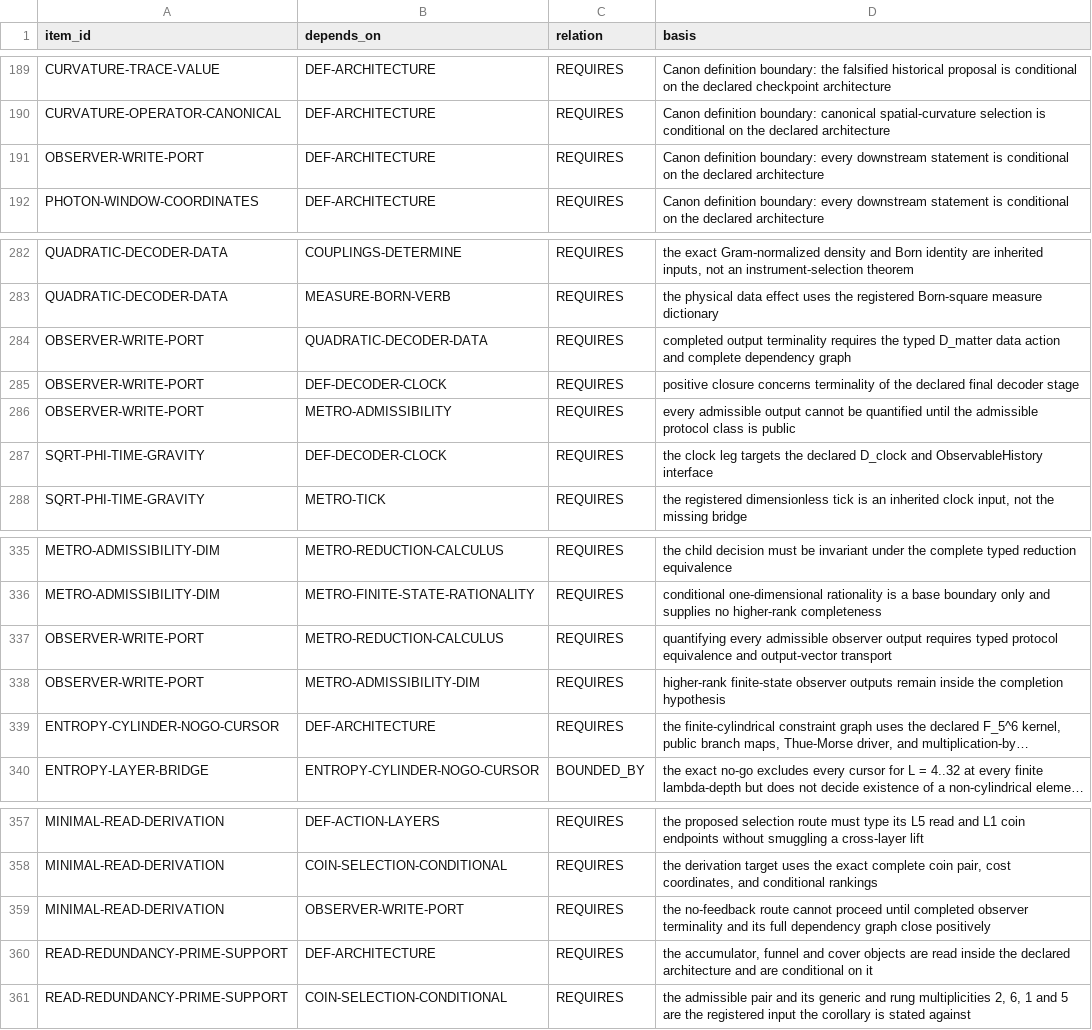
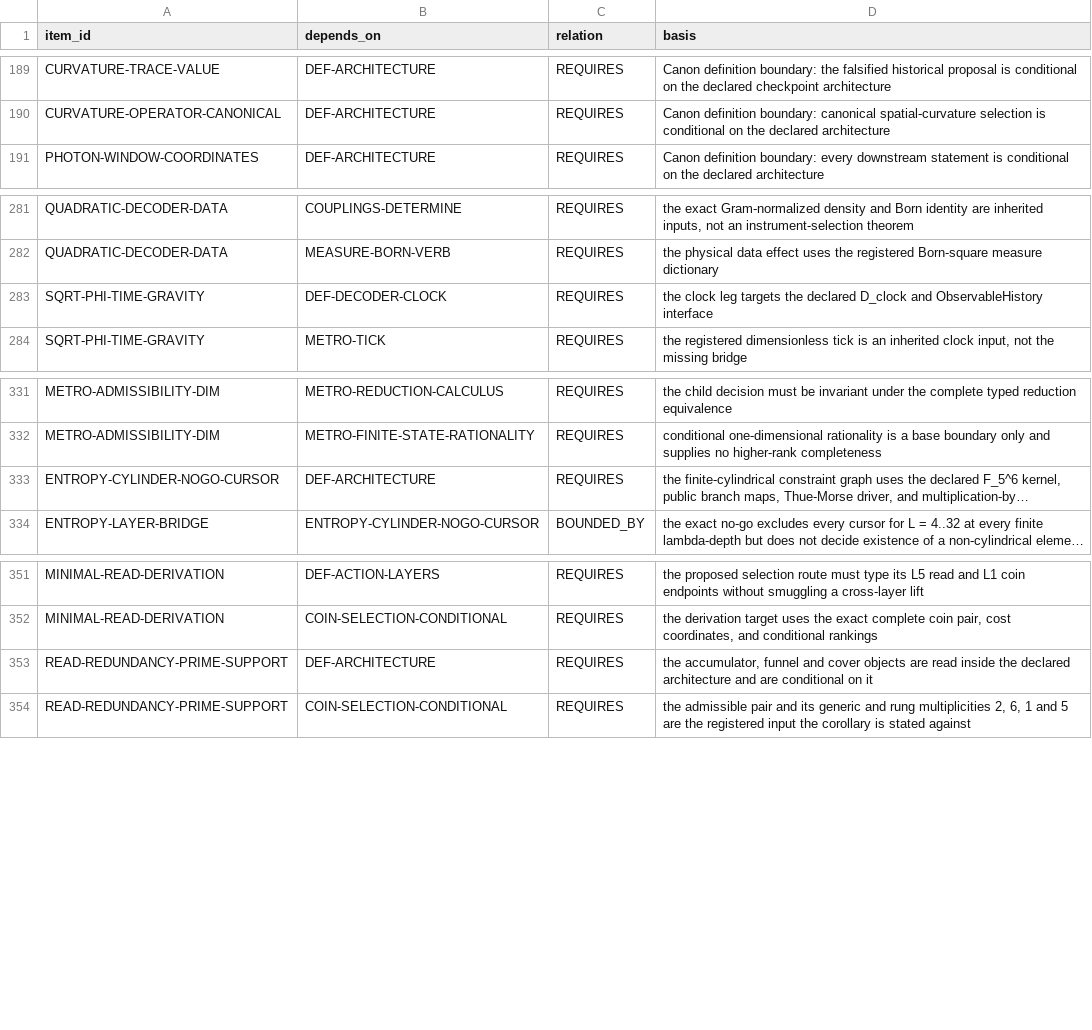
Before and after one commit to mathorn1973/twist-j, a TSV file: canon/DEPENDENCIES.tsv, drawn as a sheet; only a part is shown, gaps mark what is left out; long unchanged cells end in …; the diff names each change by its address in the sheet, - before the commit and + after, or states it on an @@ line.

```diff
--- a/canon/DEPENDENCIES.tsv
+++ b/canon/DEPENDENCIES.tsv
-row 191: OBSERVER-WRITE-PORT | DEF-ARCHITECTURE | REQUIRES | Canon definition boundary: every downstream statement is conditional on the declared architecture
-row 284: OBSERVER-WRITE-PORT | QUADRATIC-DECODER-DATA | REQUIRES | completed output terminality requires the typed D_matter data action and complete dependency graph
-row 285: OBSERVER-WRITE-PORT | DEF-DECODER-CLOCK | REQUIRES | positive closure concerns terminality of the declared final decoder stage
-row 286: OBSERVER-WRITE-PORT | METRO-ADMISSIBILITY | REQUIRES | every admissible output cannot be quantified until the admissible protocol class is public
-row 337: OBSERVER-WRITE-PORT | METRO-REDUCTION-CALCULUS | REQUIRES | quantifying every admissible observer output requires typed protocol equivalence and output-vector transport
-row 338: OBSERVER-WRITE-PORT | METRO-ADMISSIBILITY-DIM | REQUIRES | higher-rank finite-state observer outputs remain inside the completion hypothesis
-row 359: MINIMAL-READ-DERIVATION | OBSERVER-WRITE-PORT | REQUIRES | the no-feedback route cannot proceed until completed observer terminality and its full dependency graph close positively
```
Also changed, not shown: canon/EVIDENCE.tsv, canon/GATES.tsv, 14 other files.
